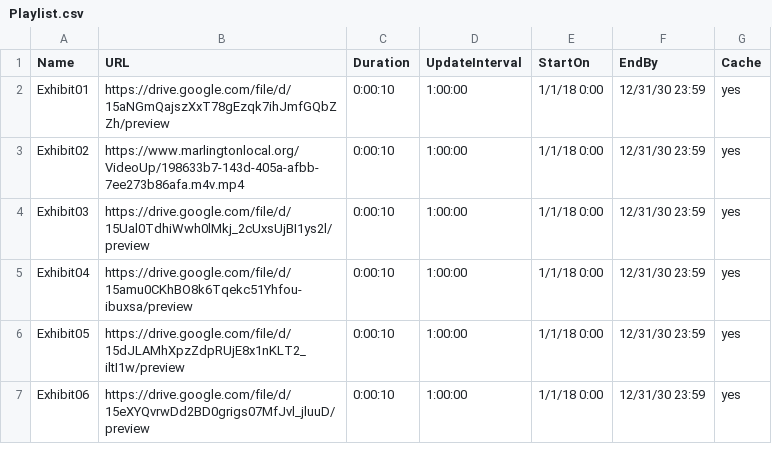
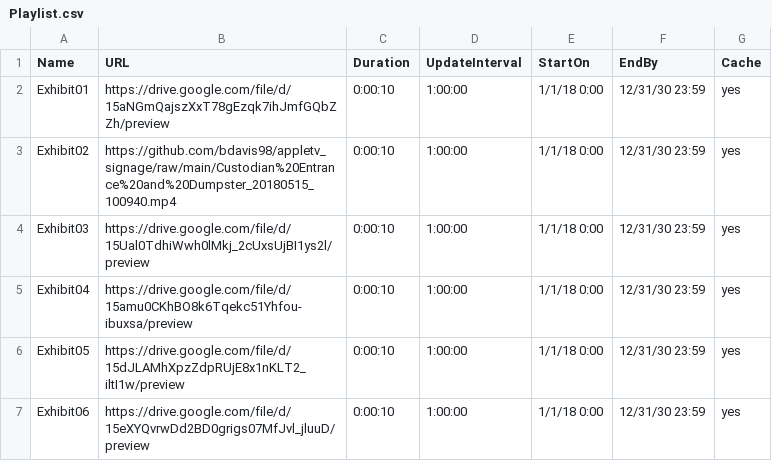
Before and after one commit to bdavis98/appletv_signage, a CSV file: Playlist.csv, drawn as a sheet.

Commit message:
Update Playlist.csv

```diff
--- a/Playlist.csv
+++ b/Playlist.csv
@@ -2,3 +2,3 @@ Name,URL,Duration,UpdateInterval,StartOn,EndBy,Cache
 Exhibit01,https://drive.google.com/file/d/15aNGmQajszXxT78gEzqk7ihJmfGQbZZh/preview,0:00:10,1:00:00,1/1/18 0:00,12/31/30 23:59,yes
-Exhibit02,https://www.marlingtonlocal.org/VideoUp/198633b7-143d-405a-afbb-7ee273b86afa.m4v.mp4,0:00:10,1:00:00,1/1/18 0:00,12/31/30 23:59,yes
+Exhibit02,https://github.com/bdavis98/appletv_signage/raw/main/Custodian%20Entrance%20and%20Dumpster_20180515_100940.mp4,0:00:10,1:00:00,1/1/18 0:00,12/31/30 23:59,yes
 Exhibit03,https://drive.google.com/file/d/15Ual0TdhiWwh0lMkj_2cUxsUjBI1ys2l/preview,0:00:10,1:00:00,1/1/18 0:00,12/31/30 23:59,yes
```
